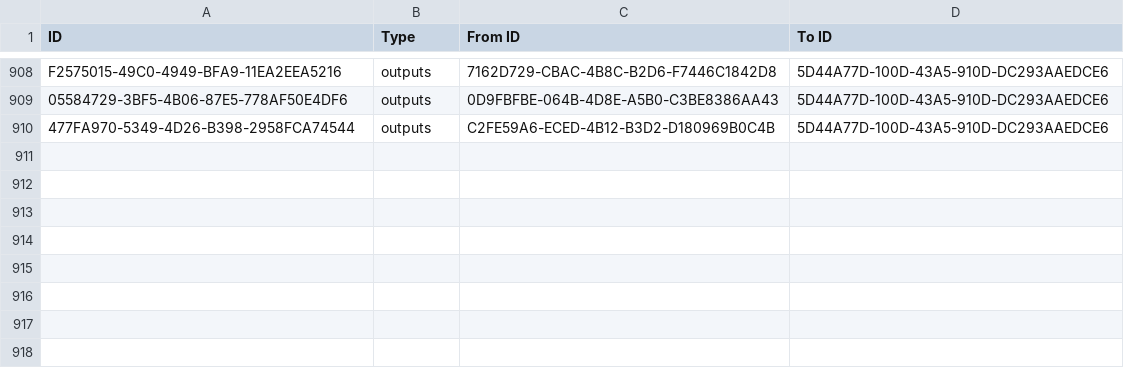
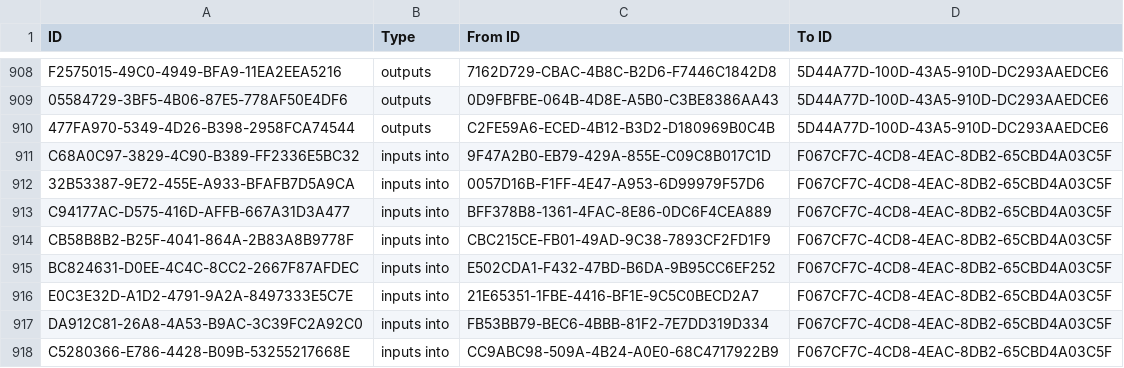
Before and after one commit to johnwelford/incoseHandbookModel, a CSV file: incoseHandbookRelationships.csv, drawn as a sheet; only a part is shown, gaps mark what is left out.

Commit message:
Add files via upload

```diff
--- a/incoseHandbookRelationships.csv
+++ b/incoseHandbookRelationships.csv
@@ -910 +910,9 @@ F2575015-49C0-4949-BFA9-11EA2EEA5216,outputs,7162D729-CBAC-4B8C-B2D6-F7446C1842D
 477FA970-5349-4D26-B398-2958FCA74544,outputs,C2FE59A6-ECED-4B12-B3D2-D180969B0C4B,5D44A77D-100D-43A5-910D-DC293AAEDCE6
+C68A0C97-3829-4C90-B389-FF2336E5BC32,inputs into,9F47A2B0-EB79-429A-855E-C09C8B017C1D,F067CF7C-4CD8-4EAC-8DB2-65CBD4A03C5F
+32B53387-9E72-455E-A933-BFAFB7D5A9CA,inputs into,0057D16B-F1FF-4E47-A953-6D99979F57D6,F067CF7C-4CD8-4EAC-8DB2-65CBD4A03C5F
+C94177AC-D575-416D-AFFB-667A31D3A477,inputs into,BFF378B8-1361-4FAC-8E86-0DC6F4CEA889,F067CF7C-4CD8-4EAC-8DB2-65CBD4A03C5F
+CB58B8B2-B25F-4041-864A-2B83A8B9778F,inputs into,CBC215CE-FB01-49AD-9C38-7893CF2FD1F9,F067CF7C-4CD8-4EAC-8DB2-65CBD4A03C5F
+BC824631-D0EE-4C4C-8CC2-2667F87AFDEC,inputs into,E502CDA1-F432-47BD-B6DA-9B95CC6EF252,F067CF7C-4CD8-4EAC-8DB2-65CBD4A03C5F
+E0C3E32D-A1D2-4791-9A2A-8497333E5C7E,inputs into,21E65351-1FBE-4416-BF1E-9C5C0BECD2A7,F067CF7C-4CD8-4EAC-8DB2-65CBD4A03C5F
+DA912C81-26A8-4A53-B9AC-3C39FC2A92C0,inputs into,FB53BB79-BEC6-4BBB-81F2-7E7DD319D334,F067CF7C-4CD8-4EAC-8DB2-65CBD4A03C5F
+C5280366-E786-4428-B09B-53255217668E,inputs into,CC9ABC98-509A-4B24-A0E0-68C4717922B9,F067CF7C-4CD8-4EAC-8DB2-65CBD4A03C5F
```
